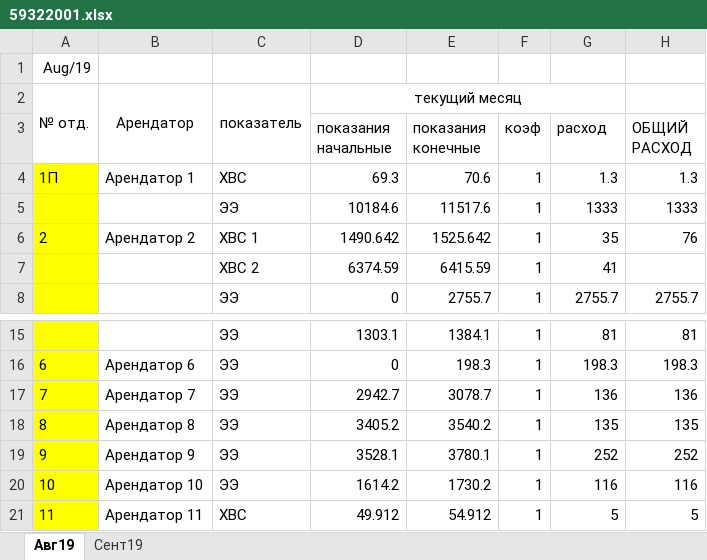
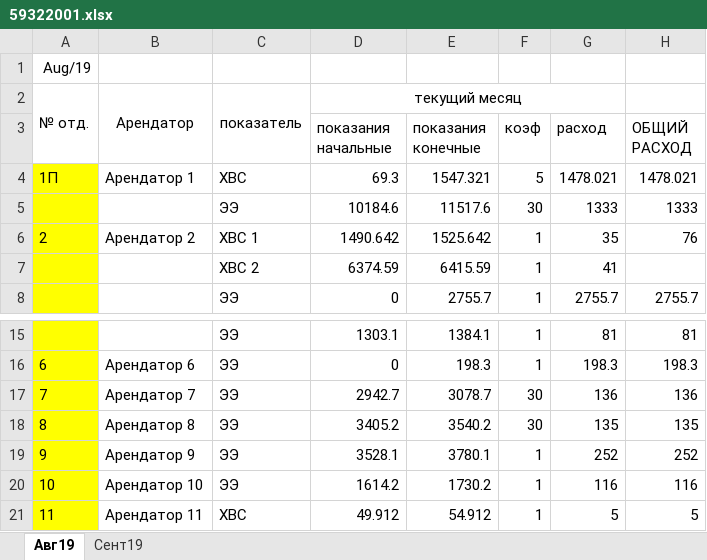
Before and after one commit to fireet/first, an Excel workbook: data/59322001.xlsx, sheet Авг19, drawn as a sheet; only a part is shown, gaps mark what is left out; values as stored, in another font and other column widths than the file's, no borders; the diff names each change by its address in the sheet, - before the commit and + after, or states it on an @@ line.

```diff
--- a/data/59322001.xlsx (sheet Авг19)
+++ b/data/59322001.xlsx (sheet Авг19)
-E4 (показания конечные): 70.6
+E4 (показания конечные): 1547.321
-F4 (коэф): 1
+F4 (коэф): 5
-G4 (расход): 1.3
+G4 (расход): 1478.021
-H4 (ОБЩИЙ РАСХОД): 1.3
+H4 (ОБЩИЙ РАСХОД): 1478.021
-F5 (коэф): 1
+F5 (коэф): 30
-F17:F18 (коэф): 1
+F17:F18 (коэф): 30
```
Also changed, not shown: data/complex_tars.xlsx, 2 other files.
